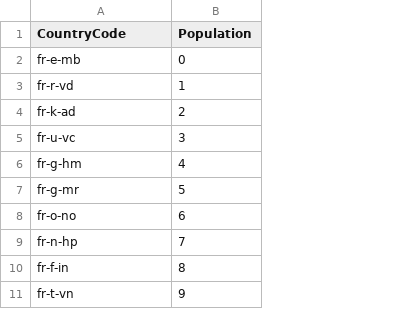
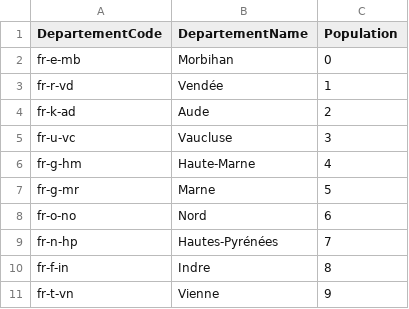
Before and after one commit to Moana007/raw-charts, a CSV file: data/bubbleMap/model-bubbleMap.csv, drawn as a sheet; only a part is shown; the diff names each change by its address in the sheet, - before the commit and + after, or states it on an @@ line.

```diff
--- a/data/bubbleMap/model-bubbleMap.csv
+++ b/data/bubbleMap/model-bubbleMap.csv
+column B (DepartementName), rows 2-11: Morbihan | Vendée | Aude | Vaucluse | Haute-Marne | Marne | Nord | Hautes-Pyrénées | Indre | Vienne
-A1: CountryCode
+A1: DepartementCode
```
Also changed, not shown: data/bubbleMap/countries_population_2013.csv, data/cartogram-anamorphoses/achatMotosLeboncoin.csv, 32 other files.
